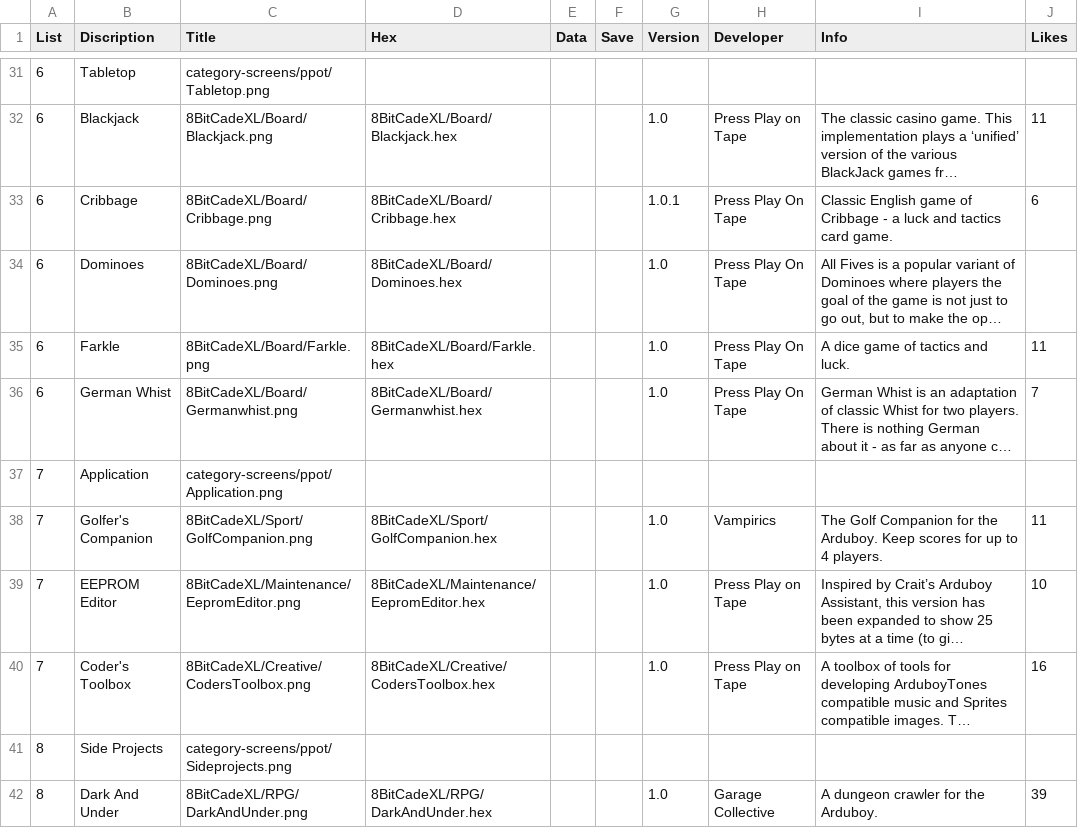
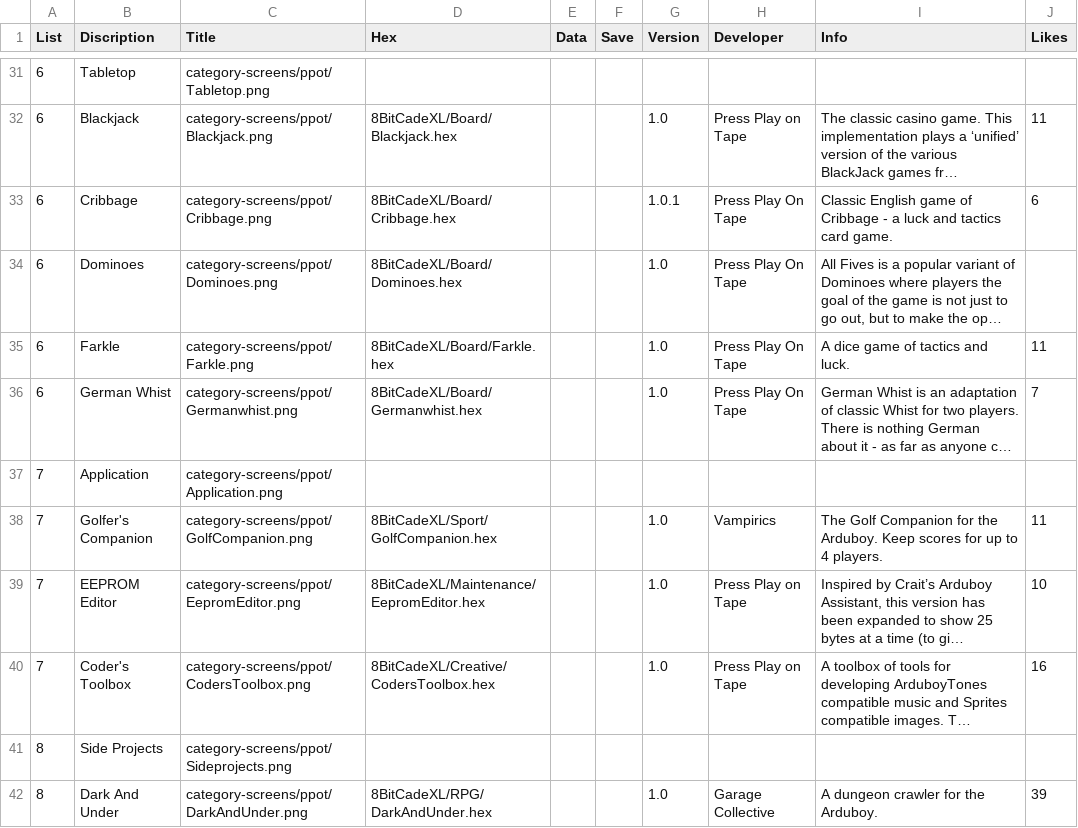
Before and after one commit to filmote/CartBuilder, a CSV file: PPOT_XL.csv, drawn as a sheet; only a part is shown, gaps mark what is left out; long unchanged cells end in …; the diff covers the shown part only; the diff names each change by its address in the sheet, - before the commit and + after, or states it on an @@ line.

```diff
--- a/PPOT_XL.csv
+++ b/PPOT_XL.csv
-C32 (Title): 8BitCadeXL/Board/Blackjack.png
+C32 (Title): category-screens/ppot/Blackjack.png
-C33 (Title): 8BitCadeXL/Board/Cribbage.png
+C33 (Title): category-screens/ppot/Cribbage.png
-C34 (Title): 8BitCadeXL/Board/Dominoes.png
+C34 (Title): category-screens/ppot/Dominoes.png
-C35 (Title): 8BitCadeXL/Board/Farkle.png
+C35 (Title): category-screens/ppot/Farkle.png
-C36 (Title): 8BitCadeXL/Board/Germanwhist.png
+C36 (Title): category-screens/ppot/Germanwhist.png
-C38 (Title): 8BitCadeXL/Sport/GolfCompanion.png
+C38 (Title): category-screens/ppot/GolfCompanion.png
-C39 (Title): 8BitCadeXL/Maintenance/EepromEditor.png
+C39 (Title): category-screens/ppot/EepromEditor.png
-C40 (Title): 8BitCadeXL/Creative/CodersToolbox.png
+C40 (Title): category-screens/ppot/CodersToolbox.png
-C42 (Title): 8BitCadeXL/RPG/DarkAndUnder.png
+C42 (Title): category-screens/ppot/DarkAndUnder.png
```
Also changed, not shown: 23 edited cells elsewhere in this file, PPOT.csv, 33 other files.
